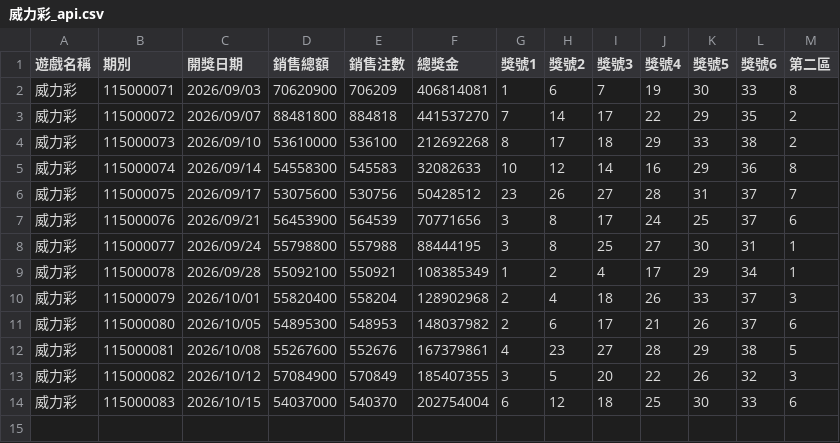
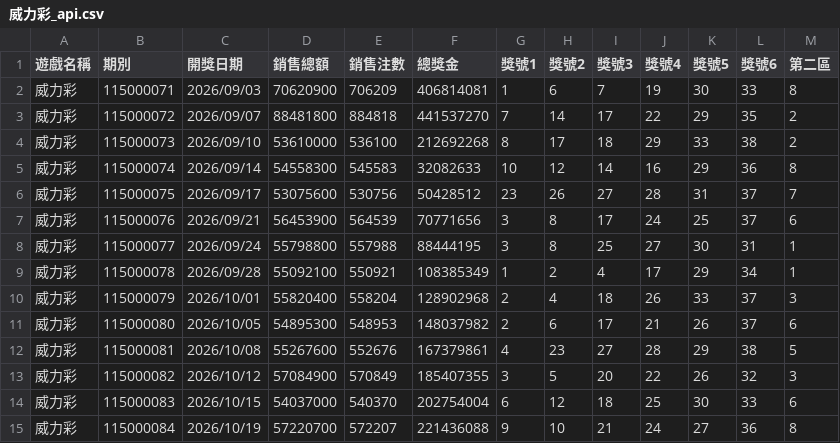
Before and after one commit to tongxiaooppo-boop/lotto-lucky, a CSV file: history/api/威力彩_api.csv, drawn as a sheet.

```diff
--- a/history/api/威力彩_api.csv
+++ b/history/api/威力彩_api.csv
@@ -14 +14,2 @@
 威力彩,115000083,2026/10/15,54037000,540370,202754004,6,12,18,25,30,33,6
+威力彩,115000084,2026/10/19,57220700,572207,221436088,9,10,21,24,27,36,8
```
Also changed, not shown: history/api/今彩539_api.csv, 3 other files.
